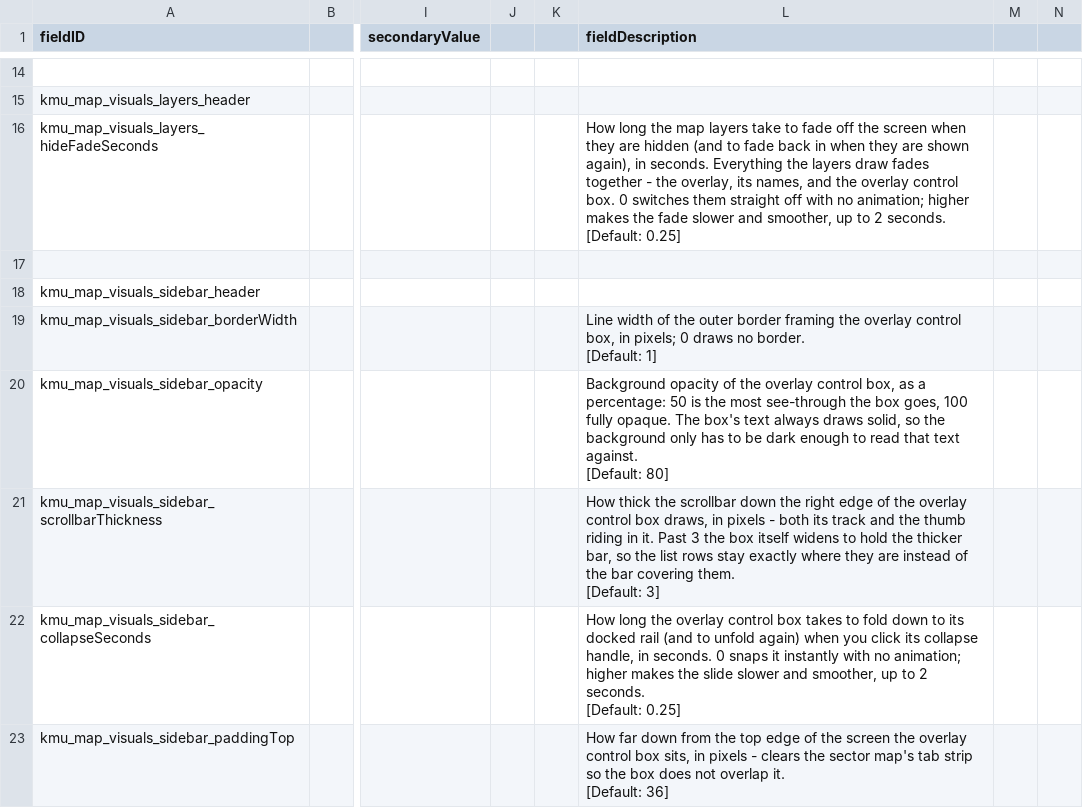
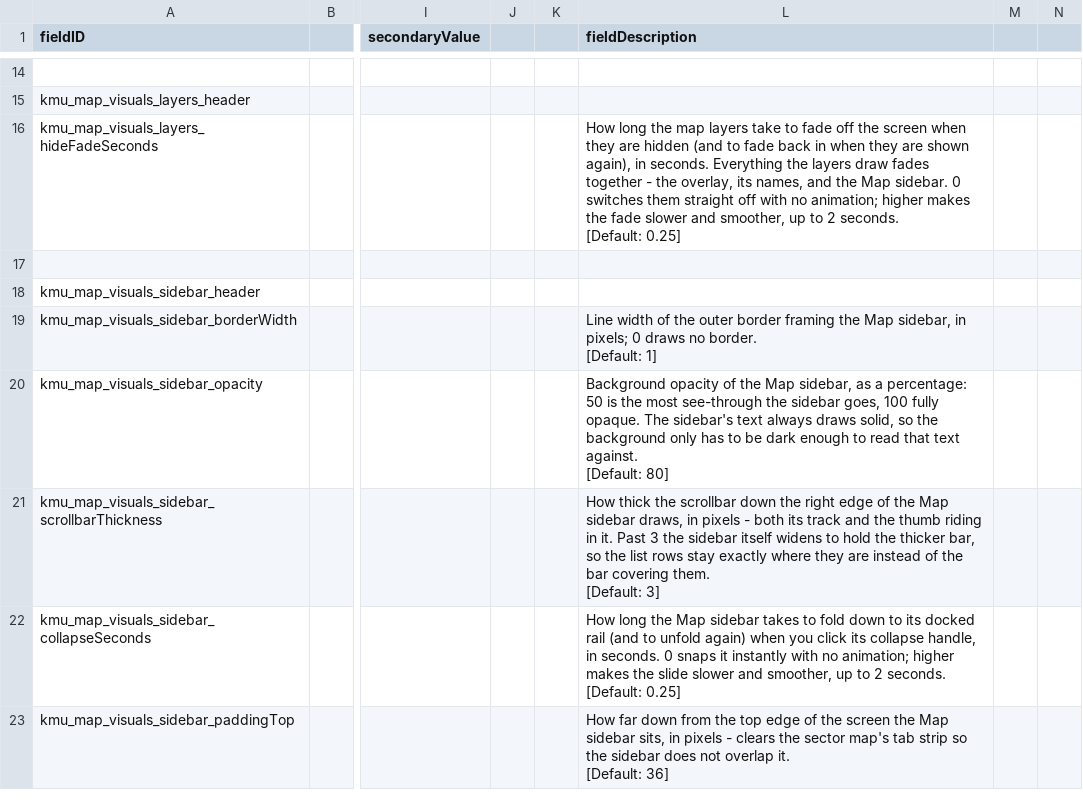
Before and after one commit to Klark-Morrigan/Starsector-Mod-KMU, a CSV file: localisation/en/LunaSettings.csv, drawn as a sheet; only a part is shown, gaps mark what is left out; the diff covers the shown part only; the diff names each change by its address in the sheet, - before the commit and + after, or states it on an @@ line.

```diff
--- a/localisation/en/LunaSettings.csv
+++ b/localisation/en/LunaSettings.csv
-L16 (fieldDescription): …and the overlay control box. 0 switches…
+L16 (fieldDescription): …and the Map sidebar. 0 switches…
-L19 (fieldDescription): …framing the overlay control box, in pixels;…
+L19 (fieldDescription): …framing the Map sidebar, in pixels;…
-L20 (fieldDescription): …of the overlay control box, as a percentage: 50 is the most see-through the box goes, 100 fully opaque. The box's text always…
+L20 (fieldDescription): …of the Map sidebar, as a percentage: 50 is the most see-through the sidebar goes, 100 fully opaque. The sidebar's text always…
-L21 (fieldDescription): …of the overlay control box draws, in pixels - both its track and the thumb riding in it. Past 3 the box itself widens…
+L21 (fieldDescription): …of the Map sidebar draws, in pixels - both its track and the thumb riding in it. Past 3 the sidebar itself widens…
-L22 (fieldDescription): …long the overlay control box takes to…
+L22 (fieldDescription): …long the Map sidebar takes to…
-L23 (fieldDescription): …screen the overlay control box sits, in pixels - clears the sector map's tab strip so the box does not…
+L23 (fieldDescription): …screen the Map sidebar sits, in pixels - clears the sector map's tab strip so the sidebar does not…
```
Also changed, not shown: 11 edited cells elsewhere in this file, localisation/zh-hans/LunaSettings.csv, src/utils/resources/kmu/maplayers/base/geometry/sector-366systems-135owned-70blocs-80of131factions.csv, 9 other files.
